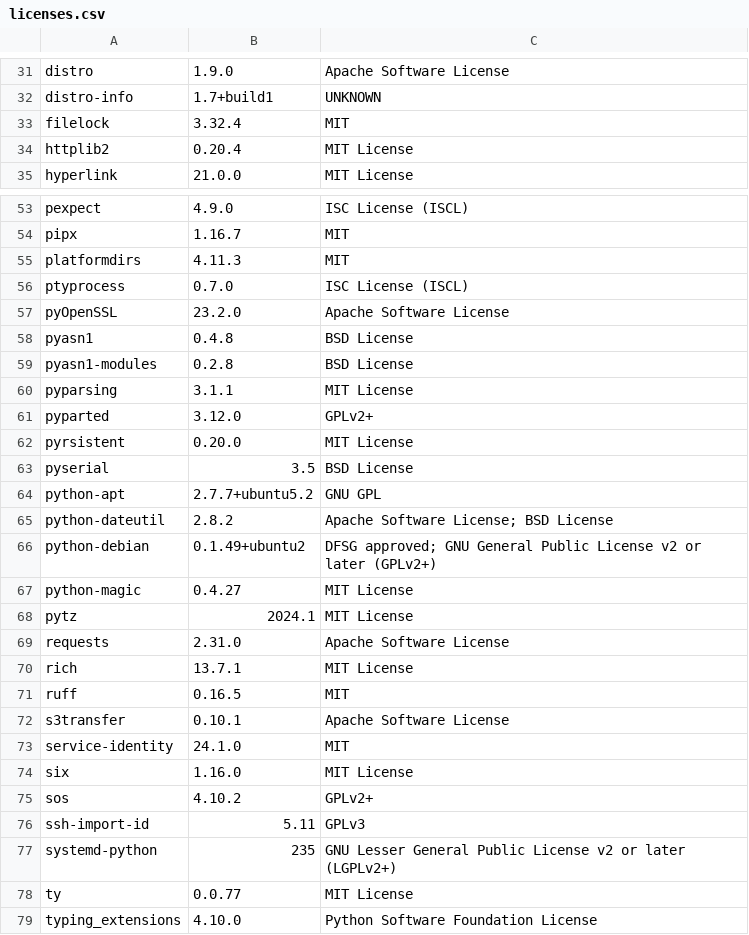
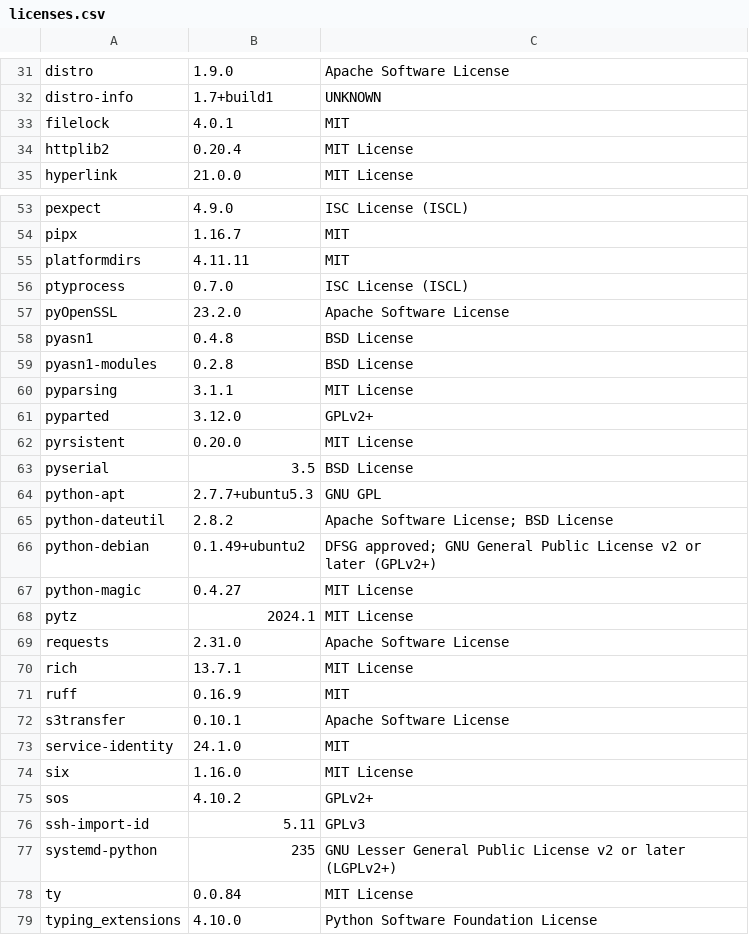
Before and after one commit to RokctAI/rPaaS, a CSV file: licenses.csv, drawn as a sheet; only a part is shown, gaps mark what is left out.

```diff
--- a/licenses.csv
+++ b/licenses.csv
@@ -32,3 +32,3 @@
 "distro-info","1.7+build1","UNKNOWN"
-"filelock","3.32.4","MIT"
+"filelock","4.0.1","MIT"
 "httplib2","0.20.4","MIT License"
@@ -54,3 +54,3 @@
 "pipx","1.16.7","MIT"
-"platformdirs","4.11.3","MIT"
+"platformdirs","4.11.11","MIT"
 "ptyprocess","0.7.0","ISC License (ISCL)"
@@ -63,3 +63,3 @@
 "pyserial","3.5","BSD License"
-"python-apt","2.7.7+ubuntu5.2","GNU GPL"
+"python-apt","2.7.7+ubuntu5.3","GNU GPL"
 "python-dateutil","2.8.2","Apache Software License; BSD License"
@@ -70,3 +70,3 @@
 "rich","13.7.1","MIT License"
-"ruff","0.16.5","MIT"
+"ruff","0.16.9","MIT"
 "s3transfer","0.10.1","Apache Software License"
@@ -77,3 +77,3 @@
 "systemd-python","235","GNU Lesser General Public License v2 or later (LGPLv2+)"
-"ty","0.0.77","MIT License"
+"ty","0.0.84","MIT License"
 "typing_extensions","4.10.0","Python Software Foundation License"
```
